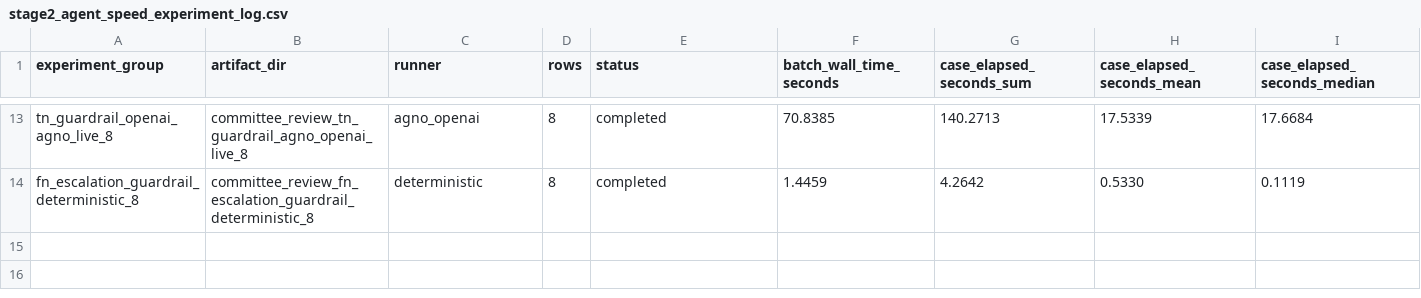
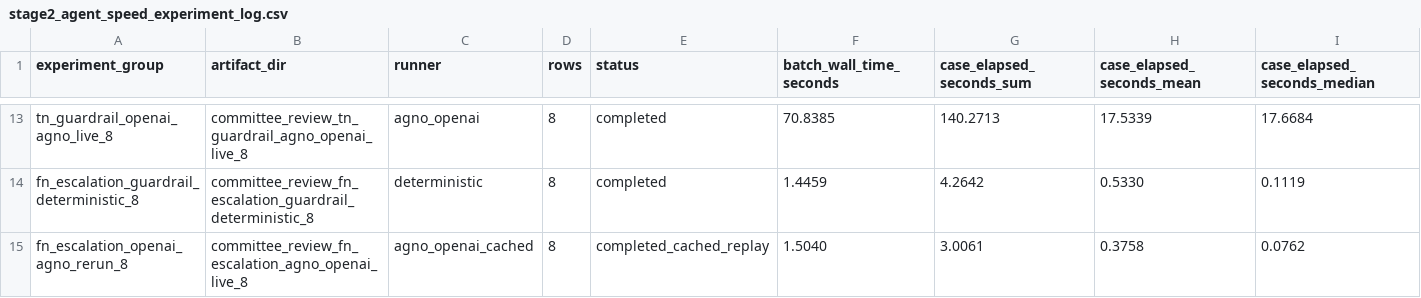
Before and after one commit to LADTO-develop/Corporate-Analysis-System, a CSV file: data/outputs/modeling/feature_43_xgboost/diagnostics/stage2_agents/stage2_agent_speed_experiment_log.csv, drawn as a sheet; only a part is shown, gaps mark what is left out; rows hold the shown columns only; the diff names each change by its address in the sheet, - before the commit and + after, or states it on an @@ line.

Commit message:
Record OpenAI Agno FN escalation rerun

```diff
--- a/data/outputs/modeling/feature_43_xgboost/diagnostics/stage2_agents/stage2_agent_speed_experiment_log.csv
+++ b/data/outputs/modeling/feature_43_xgboost/diagnostics/stage2_agents/stage2_agent_speed_experiment_log.csv
+row 15: fn_escalation_openai_agno_rerun_8 | committee_review_fn_escalation_agno_openai_live_8 | agno_openai_cached | 8 | completed_cached_replay | 1.5040 | 3.0061 | 0.3758 | 0.0762
```
Also changed, not shown: data/outputs/modeling/feature_43_xgboost/diagnostics/stage2_agents/stage2_agent_performance_experiment_log.csv, 4 other files.
